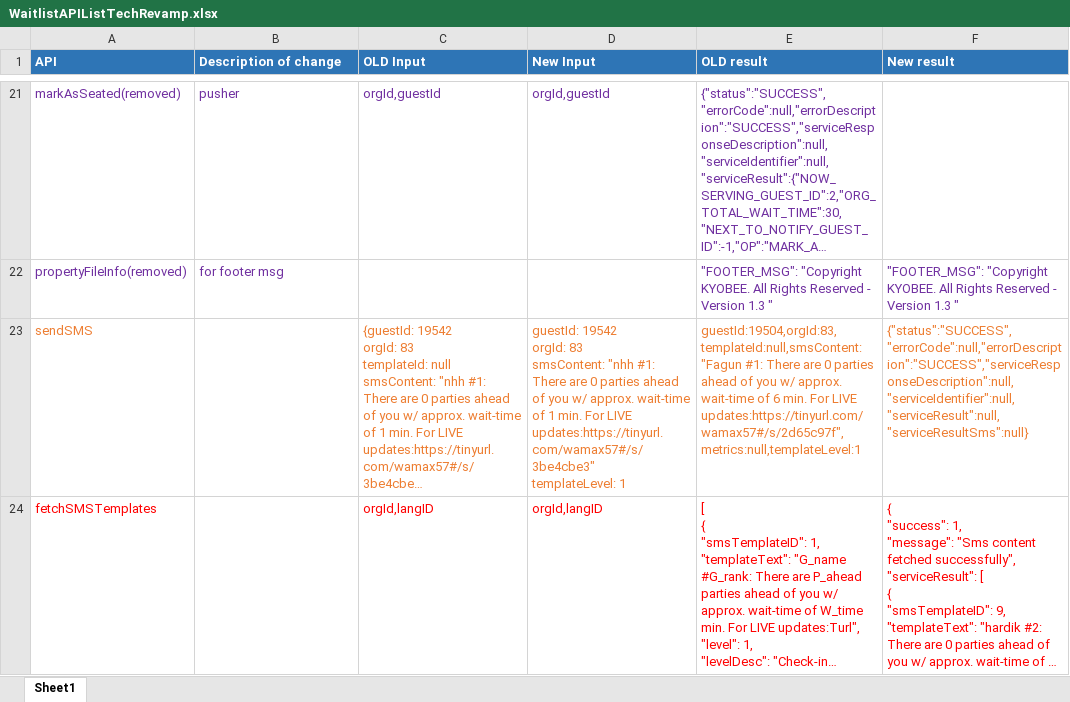
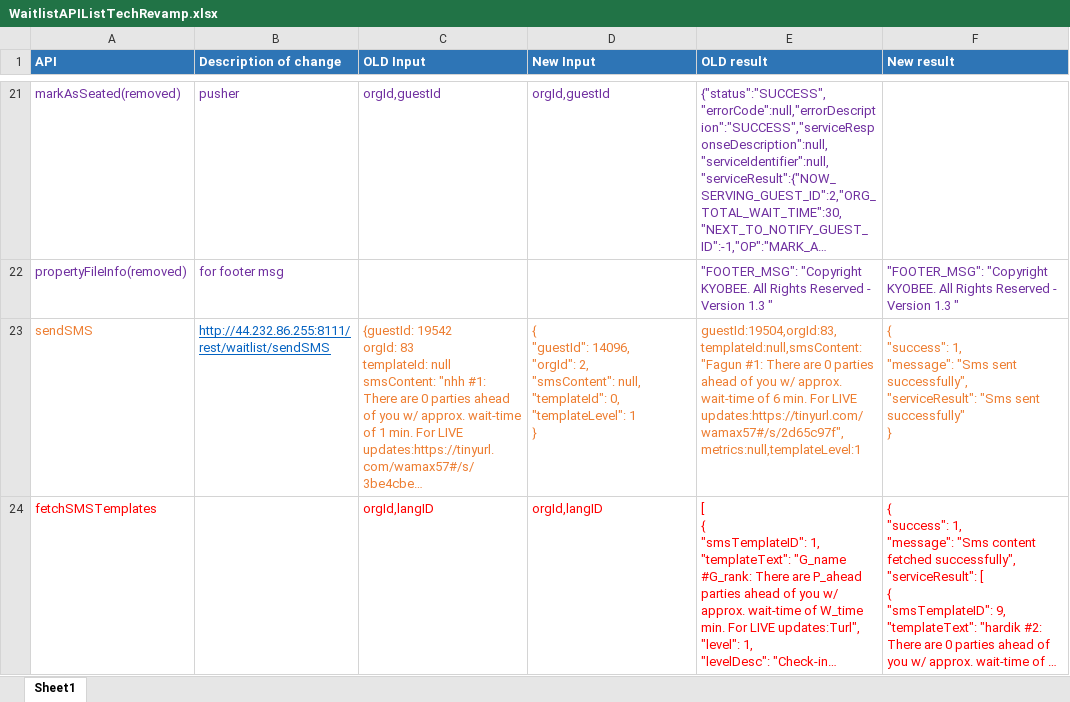
Before and after one commit to Rajanjain12/Rajan_jn, an Excel workbook: doc/WaitlistAPIListTechRevamp.xlsx, sheet Sheet1, drawn as a sheet; only a part is shown, gaps mark what is left out; long unchanged cells end in …; values as stored, in another font and other column widths than the file's, no borders; ↵ is a line break in a cell; the diff covers the shown part only; the diff names each change by its address in the sheet, - before the commit and + after, or states it on an @@ line.

Commit message:
- update waitlist doc for sms API responses

```diff
--- a/doc/WaitlistAPIListTechRevamp.xlsx (sheet Sheet1)
+++ b/doc/WaitlistAPIListTechRevamp.xlsx (sheet Sheet1)
-B23 (Description of change): (empty)
+B23 (Description of change): http://44.232.86.255:8111/rest/waitlist/sendSMS
-D23 (New Input): guestId: 19542 ↵ orgId: 83 ↵ smsContent: "nhh #1: There are 0 parties ahead of you w/ approx. wait-time of 1 min. For LIVE updates:https://tinyurl.com/wamax57#/s/3be4cbe3" ↵ templateLevel: 1
+D23 (New Input): { ↵ "guestId": 14096, ↵ "orgId": 2, ↵ "smsContent": null, ↵ "templateId": 0, ↵ "templateLevel": 1 ↵ }
-F23 (New result): {"status":"SUCCESS","errorCode":null,"errorDescription":"SUCCESS","serviceResponseDescription":null,"serviceIdentifier":null,"serviceResult":null,"serviceResultSms":null}
+F23 (New result): { ↵ "success": 1, ↵ "message": "Sms sent successfully", ↵ "serviceResult": "Sms sent successfully" ↵ }
```
Also changed, not shown: 4 edited cells and cell formats elsewhere in this sheet.
